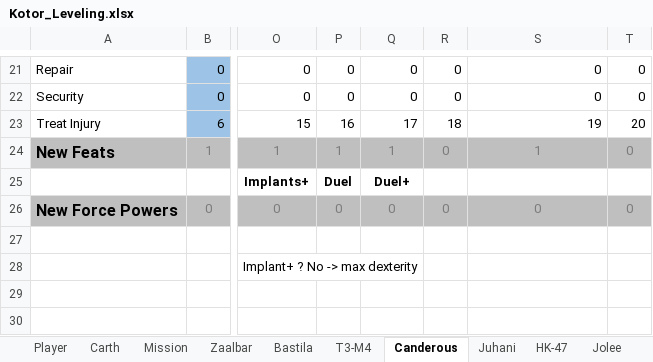
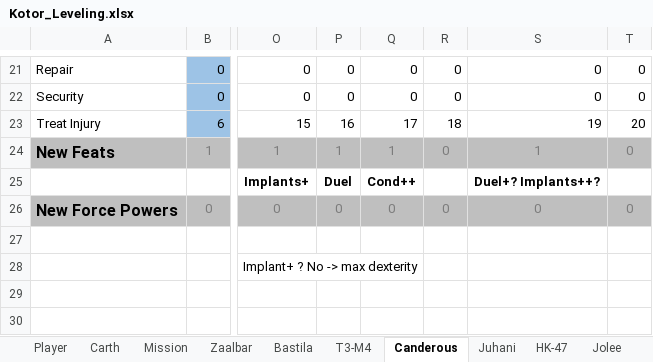
Before and after one commit to nadrino/kotor-walkthrough, an Excel workbook: kotor/leveling/Kotor_Leveling.xlsx, sheet Canderous, drawn as a sheet; only a part is shown, gaps mark what is left out; values as stored, in another font and other column widths than the file's, no borders; charts and pictures and conditional formats not drawn; the diff names each change by its address in the sheet, - before the commit and + after, or states it on an @@ line.

```diff
--- a/kotor/leveling/Kotor_Leveling.xlsx (sheet Canderous)
+++ b/kotor/leveling/Kotor_Leveling.xlsx (sheet Canderous)
-Q25: Duel+
+Q25: Cond++
-S25: (empty)
+S25: Duel+? Implants++?
```
Also changed, not shown: sheet Bastila, 1 other file.
